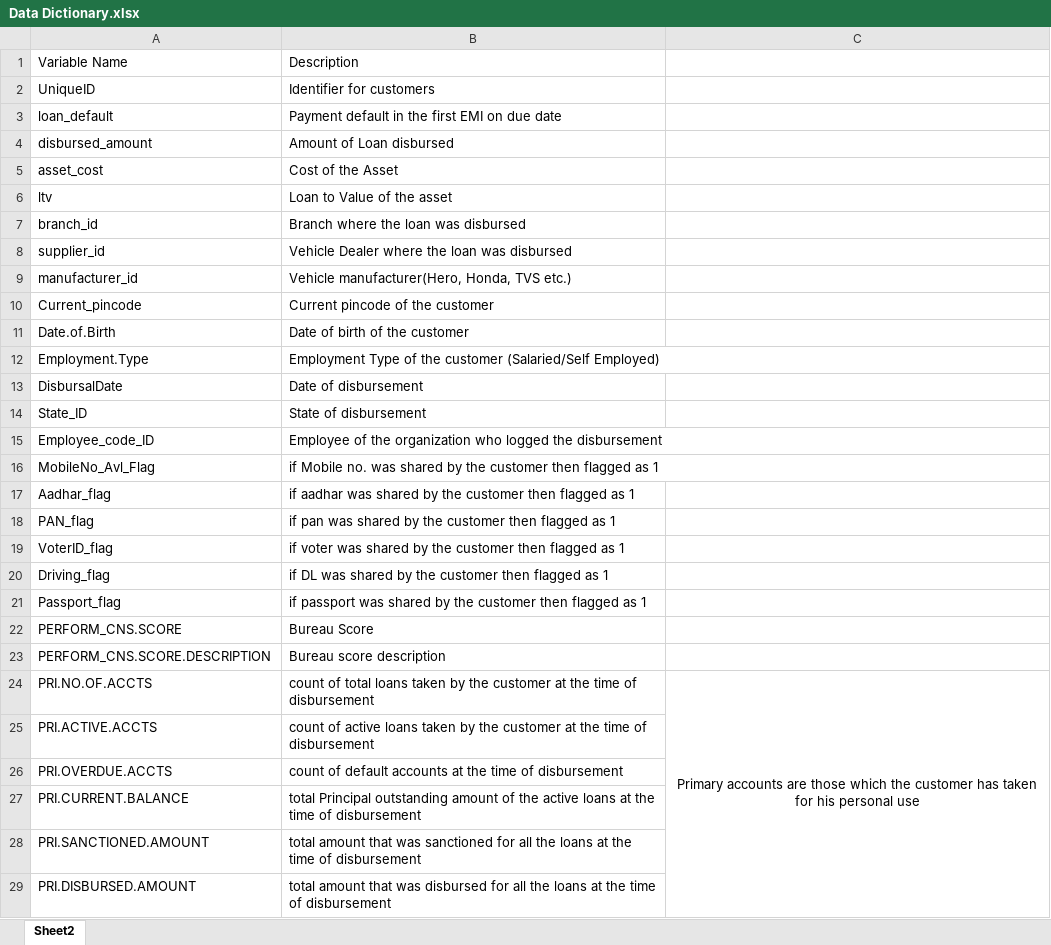
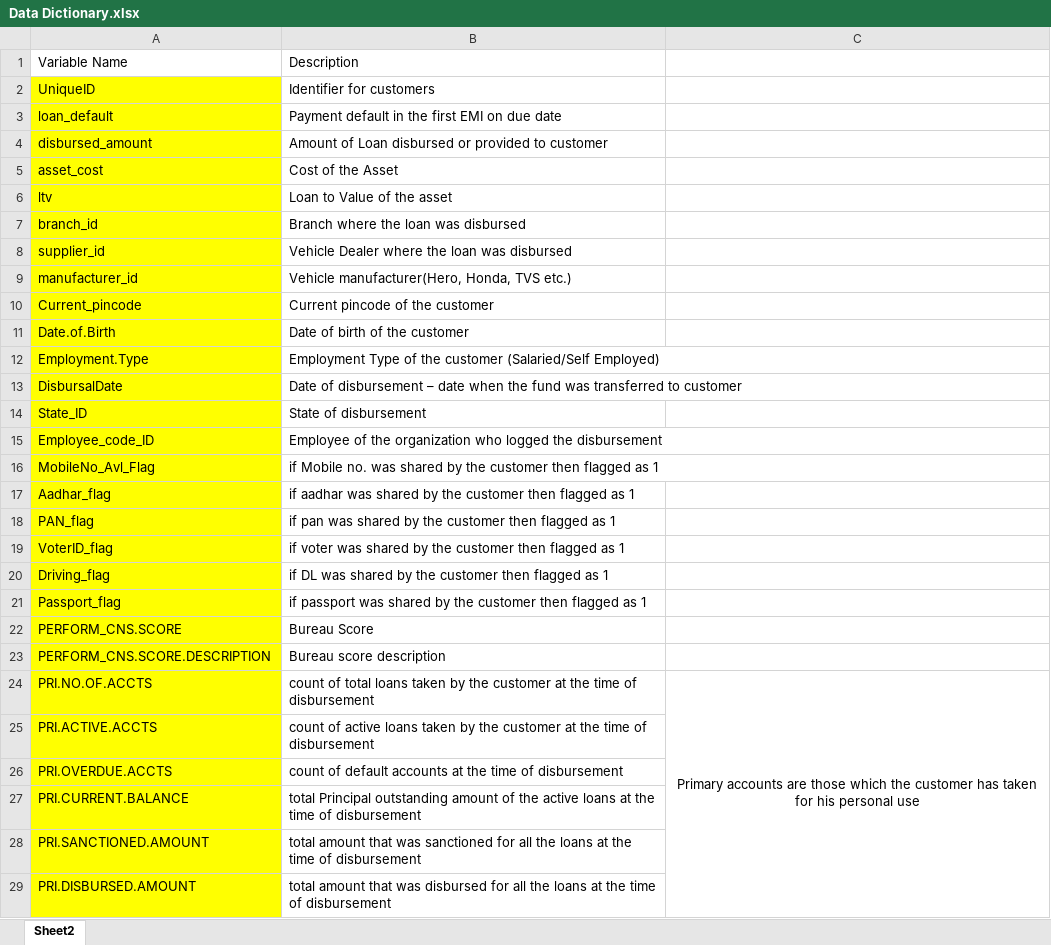
Before and after one commit to bhavesh907/Kaggle, an Excel workbook: AV-L&T-loan/Data Dictionary.xlsx, sheet Sheet2, drawn as a sheet; only a part is shown; values as stored, in another font and other column widths than the file's, no borders; the diff covers the shown part only; the diff names each change by its address in the sheet, - before the commit and + after, or states it on an @@ line.

```diff
--- a/AV-L&T-loan/Data Dictionary.xlsx (sheet Sheet2)
+++ b/AV-L&T-loan/Data Dictionary.xlsx (sheet Sheet2)
-A2:A29 fill: none
+A2:A29 fill: #FFFF00
-B4: Amount of Loan disbursed
+B4: Amount of Loan disbursed or provided to customer
-B13: Date of disbursement
+B13: Date of disbursement – date when the fund was transferred to customer
```
Also changed, not shown: cell formats elsewhere in this sheet, 48 other files.
